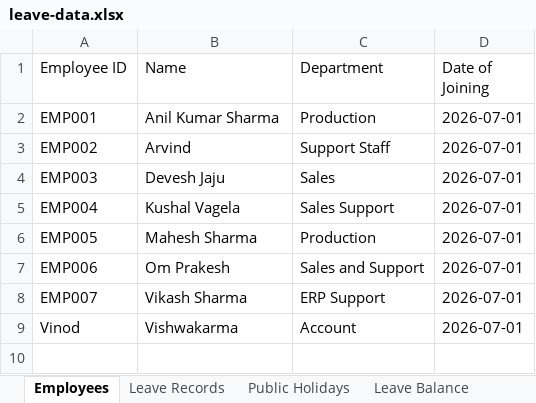
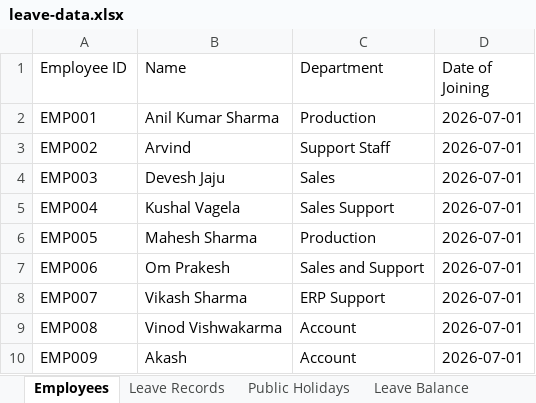
Before and after one commit to jecrcumesh/employee-leave-app, an Excel workbook: data/leave-data.xlsx, sheet Employees, drawn as a sheet; values as stored, in another font and other column widths than the file's, no borders; the diff names each change by its address in the sheet, - before the commit and + after, or states it on an @@ line.

```diff
--- a/data/leave-data.xlsx (sheet Employees)
+++ b/data/leave-data.xlsx (sheet Employees)
-A9 (Employee ID): Vinod
+A9 (Employee ID): EMP008
-B9 (Name): Vishwakarma
+B9 (Name): Vinod Vishwakarma
+row 10: EMP009 | Akash | Account | 2026-07-01
```
Also changed, not shown: sheet Leave Balance.
